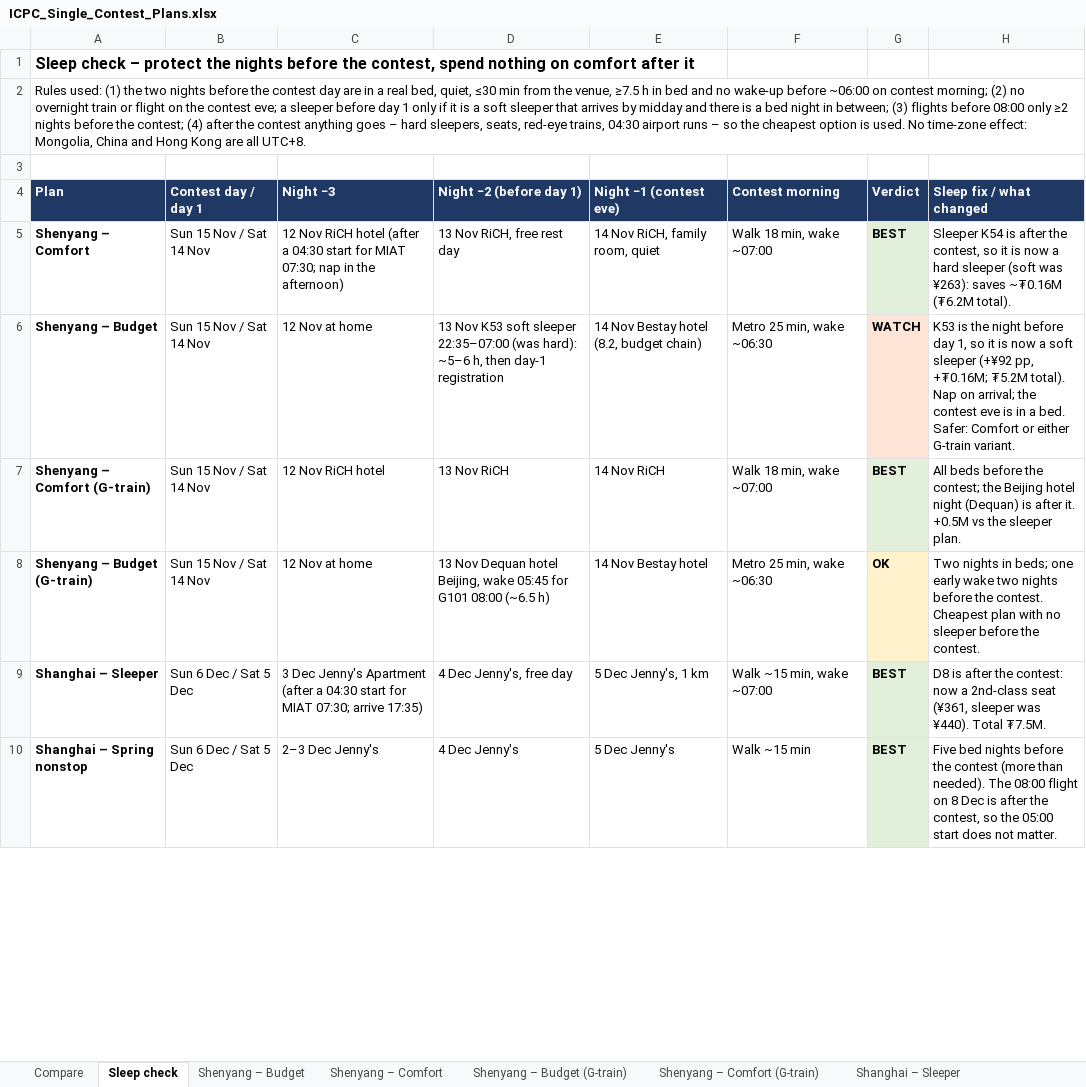
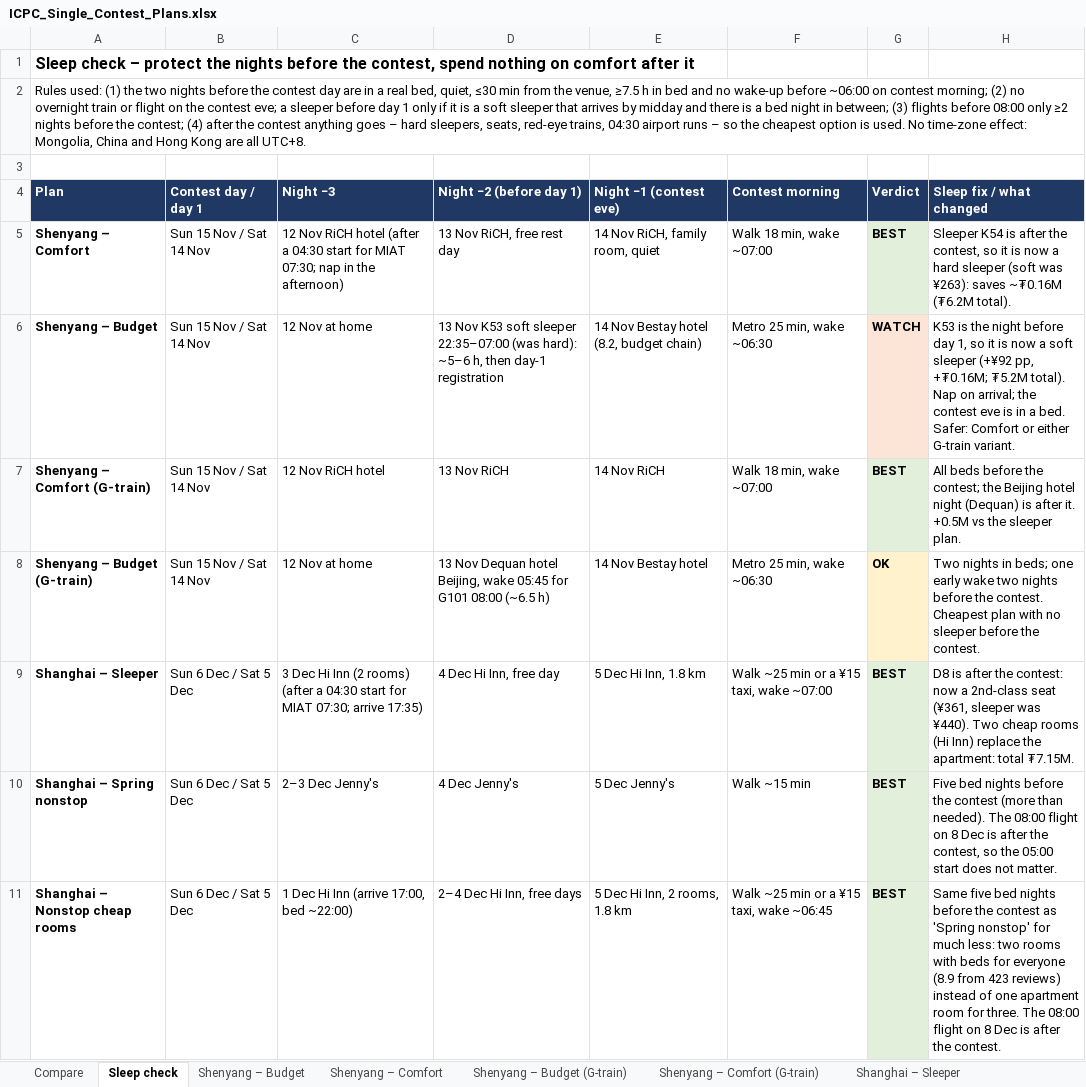
Before and after one commit to Dedibeat/icpc-trip-plan, an Excel workbook: ICPC_Single_Contest_Plans.xlsx, sheet Sleep check, drawn as a sheet; only a part is shown; values as stored, in another font and other column widths than the file's, no borders; the diff covers the shown part only; the diff names each change by its address in the sheet, - before the commit and + after, or states it on an @@ line.

```diff
--- a/ICPC_Single_Contest_Plans.xlsx (sheet Sleep check)
+++ b/ICPC_Single_Contest_Plans.xlsx (sheet Sleep check)
-C9 (Night −3): 3 Dec Jenny's Apartment (after a…
+C9 (Night −3): 3 Dec Hi Inn (2 rooms) (after a…
-D9 (Night −2 (before day 1)): 4 Dec Jenny's, free day
+D9 (Night −2 (before day 1)): 4 Dec Hi Inn, free day
-E9 (Night −1 (contest eve)): 5 Dec Jenny's, 1 km
+E9 (Night −1 (contest eve)): 5 Dec Hi Inn, 1.8 km
-F9 (Contest morning): Walk ~15 min, wake ~07:00
+F9 (Contest morning): Walk ~25 min or a ¥15 taxi, wake ~07:00
-H9 (Sleep fix / what changed): …was ¥440). Total ₮7.5M.
+H9 (Sleep fix / what changed): …was ¥440). Two cheap rooms (Hi Inn) replace the apartment: total ₮7.15M.
+row 11: Shanghai – Nonstop cheap rooms | Sun 6 Dec / Sat 5 Dec | 1 Dec Hi Inn (arrive 17:00, bed ~22:00) | 2–4 Dec Hi Inn, free days | 5 Dec Hi Inn, 2 rooms, 1.8 km | Walk ~25 min or a ¥15 taxi, wake ~06:45 | BEST | Same five bed nights before the contest as 'Spring nonstop' for much less: two rooms with beds for everyone (8.9 from 423 reviews) instead of one apartment room for three. The 08:00 flight on 8 Dec is after the contest.
```
Also changed, not shown: 1 added row and 4 edited cells elsewhere in this sheet, sheet Compare, sheet Shanghai – Sleeper, sheet Shanghai – Train (no sleeper), other sheet tabs, 1 other file.
